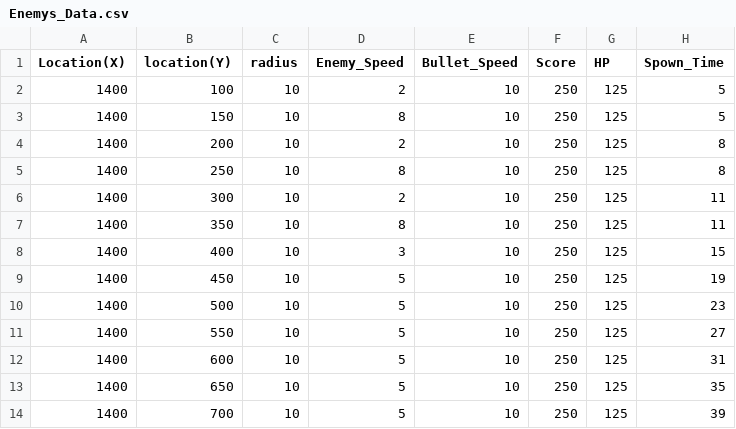
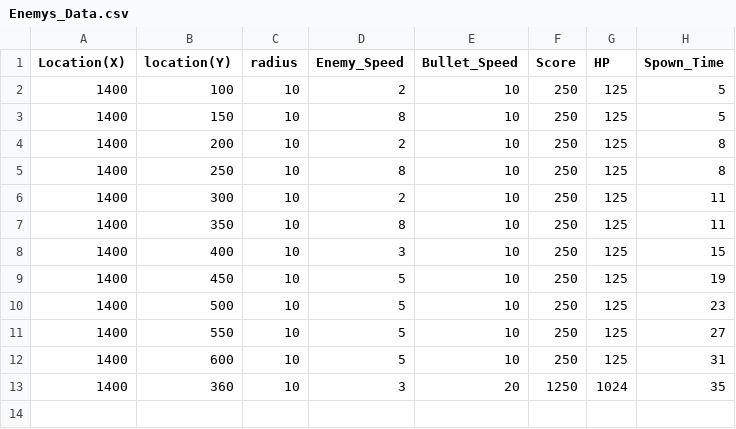
Before and after one commit to gao2968/Game-Jam_2024_spring, a CSV file: DriveAndAvoid1/Resource/dat/Enemys_Data.csv, drawn as a sheet; removed rows and columns are numbered as before the commit, all else as after; the diff names each change by its address in the sheet, - before the commit and + after, or states it on an @@ line.

Commit message:
enemy途中

```diff
--- a/DriveAndAvoid1/Resource/dat/Enemys_Data.csv
+++ b/DriveAndAvoid1/Resource/dat/Enemys_Data.csv
-row 13: 1400 | 650 | 10 | 5 | 10 | 250 | 125 | 35
-row 14: 1400 | 700 | 10 | 5 | 10 | 250 | 125 | 39
+row 13: 1400 | 360 | 10 | 3 | 20 | 1250 | 1024 | 35
```
Also changed, not shown: 3 other files.
